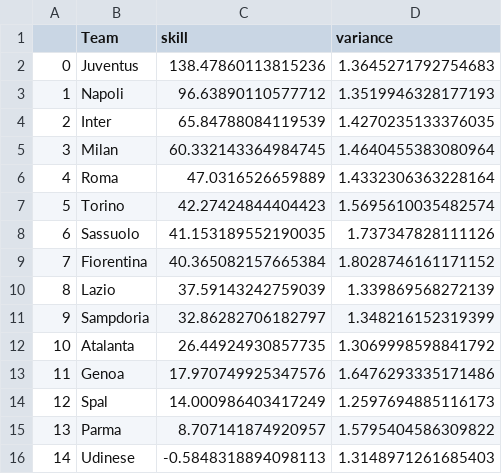
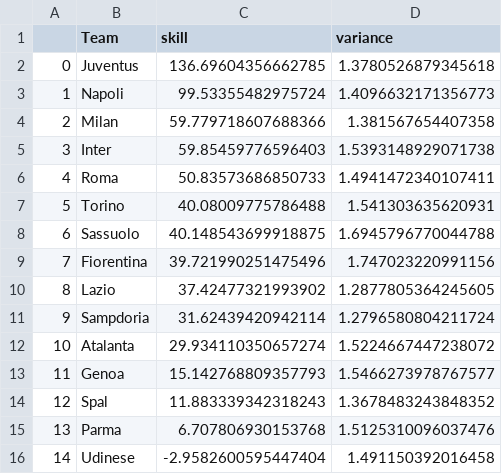
Before and after one commit to nanguoyu/TrueSkill_APML_miniProject, a CSV file: Q5Rank.csv, drawn as a sheet; only a part is shown; the diff covers the shown part only.

```diff
--- a/Q5Rank.csv
+++ b/Q5Rank.csv
@@ -1,16 +1,16 @@
 ,Team,skill,variance
-0,Juventus,138.47860113815236,1.3645271792754683
-1,Napoli,96.63890110577712,1.3519946328177193
-2,Inter,65.84788084119539,1.4270235133376035
-3,Milan,60.332143364984745,1.4640455383080964
-4,Roma,47.0316526659889,1.4332306363228164
-5,Torino,42.27424844404423,1.5695610035482574
-6,Sassuolo,41.153189552190035,1.737347828111126
-7,Fiorentina,40.365082157665384,1.8028746161171152
-8,Lazio,37.59143242759039,1.339869568272139
-9,Sampdoria,32.86282706182797,1.348216152319399
-10,Atalanta,26.44924930857735,1.3069998598841792
-11,Genoa,17.970749925347576,1.6476293335171486
-12,Spal,14.000986403417249,1.2597694885116173
-13,Parma,8.707141874920957,1.5795404586309822
-14,Udinese,-0.5848318894098113,1.3148971261685403
+0,Juventus,136.69604356662785,1.3780526879345618
+1,Napoli,99.53355482975724,1.4096632171356773
+2,Milan,59.779718607688366,1.381567654407358
+3,Inter,59.85459776596403,1.5393148929071738
+4,Roma,50.83573686850733,1.4941472340107411
+5,Torino,40.08009775786488,1.541303635620931
+6,Sassuolo,40.148543699918875,1.6945796770044788
+7,Fiorentina,39.721990251475496,1.747023220991156
+8,Lazio,37.42477321993902,1.2877805364245605
+9,Sampdoria,31.62439420942114,1.2796580804211724
+10,Atalanta,29.934110350657274,1.5224667447238072
+11,Genoa,15.142768809357793,1.5466273978767577
+12,Spal,11.883339342318243,1.3678483243848352
+13,Parma,6.707806930153768,1.5125310096037476
+14,Udinese,-2.9582600595447404,1.491150392016458
```
Also changed, not shown: 10 edited cells elsewhere in this file, 3 other files.
